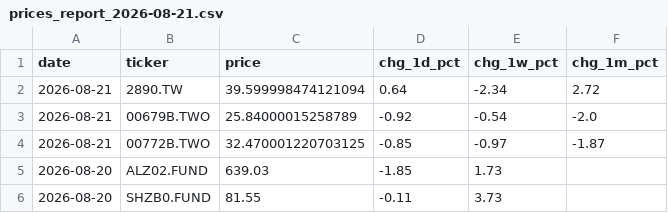
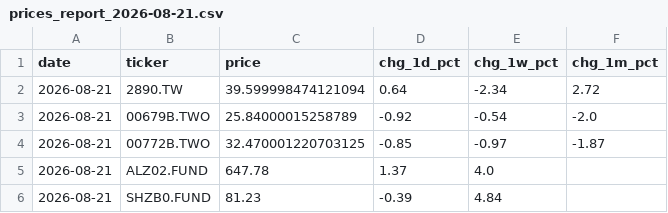
Before and after one commit to tsailikuang/tw-daily-price-fetch, a CSV file: daily_reports/prices_report_2026-08-21.csv, drawn as a sheet.

```diff
--- a/daily_reports/prices_report_2026-08-21.csv
+++ b/daily_reports/prices_report_2026-08-21.csv
@@ -4,3 +4,3 @@ date,ticker,price,chg_1d_pct,chg_1w_pct,chg_1m_pct
 2026-08-21,00772B.TWO,32.470001220703125,-0.85,-0.97,-1.87
-2026-08-20,ALZ02.FUND,639.03,-1.85,1.73,
-2026-08-20,SHZB0.FUND,81.55,-0.11,3.73,
+2026-08-21,ALZ02.FUND,647.78,1.37,4.0,
+2026-08-21,SHZB0.FUND,81.23,-0.39,4.84,
```
